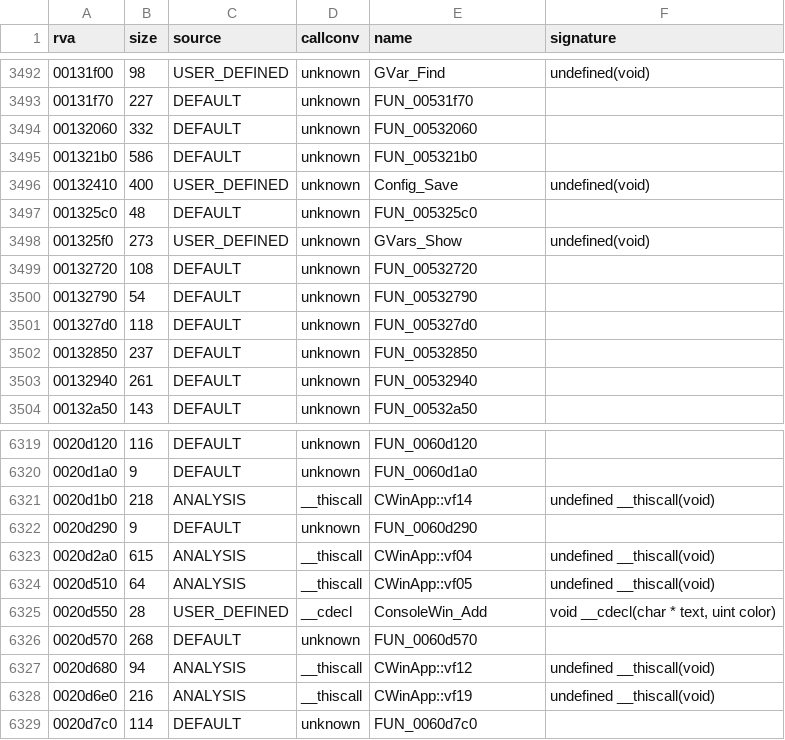
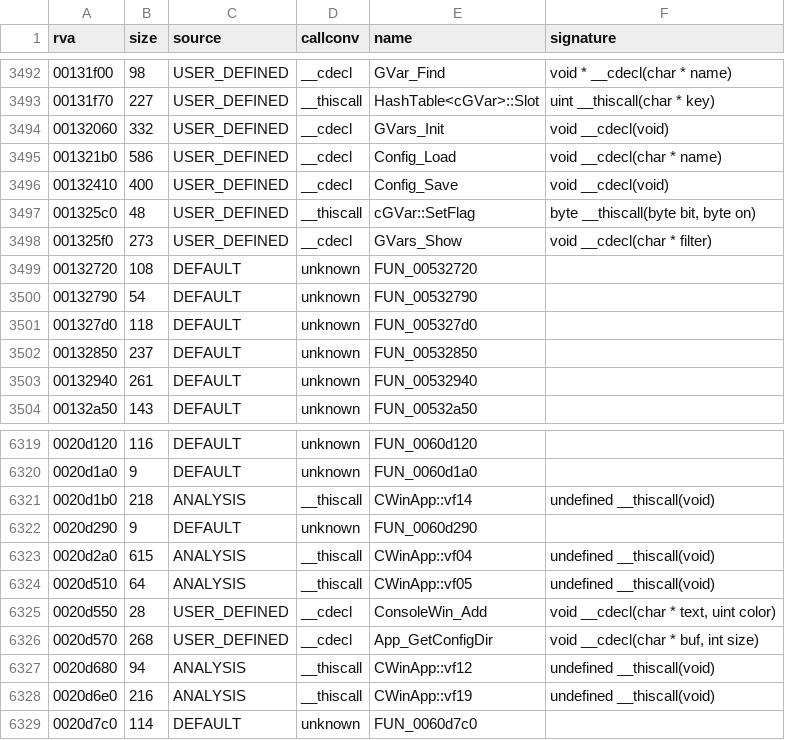
Before and after one commit to Blackwolf1337/scrapland, a TSV file: symbols/functions.tsv, drawn as a sheet; only a part is shown, gaps mark what is left out; the diff covers the shown part only.

Commit message:
Global: Gvars in C, the engine variables and Scrap.cfg
cGVar list and its hash table (a third HashTable.h instance, plain char
keys; ctor and slot hash are the shared ones), GVar_Find, completion,
Config_Load/Config_Save of Scrap.cfg with the GVAR_FUNCTION objects that
save and load their own lines, and the console listing. cGVar has next
and name at 0 and 4. 1461 menu and 753 level checks match, logs
identical; Config_Save is not run by the test.

```diff
--- a/symbols/functions.tsv
+++ b/symbols/functions.tsv
@@ -3492,8 +3492,8 @@ rva	size	source	callconv	name	signature
-00131f00	98	USER_DEFINED	unknown	GVar_Find	undefined(void)
-00131f70	227	DEFAULT	unknown	FUN_00531f70	
-00132060	332	DEFAULT	unknown	FUN_00532060	
-001321b0	586	DEFAULT	unknown	FUN_005321b0	
-00132410	400	USER_DEFINED	unknown	Config_Save	undefined(void)
-001325c0	48	DEFAULT	unknown	FUN_005325c0	
-001325f0	273	USER_DEFINED	unknown	GVars_Show	undefined(void)
+00131f00	98	USER_DEFINED	__cdecl	GVar_Find	void * __cdecl(char * name)
+00131f70	227	USER_DEFINED	__thiscall	HashTable<cGVar>::Slot	uint __thiscall(char * key)
+00132060	332	USER_DEFINED	__cdecl	GVars_Init	void __cdecl(void)
+001321b0	586	USER_DEFINED	__cdecl	Config_Load	void __cdecl(char * name)
+00132410	400	USER_DEFINED	__cdecl	Config_Save	void __cdecl(void)
+001325c0	48	USER_DEFINED	__thiscall	cGVar::SetFlag	byte __thiscall(byte bit, byte on)
+001325f0	273	USER_DEFINED	__cdecl	GVars_Show	void __cdecl(char * filter)
 00132720	108	DEFAULT	unknown	FUN_00532720	
@@ -6325,3 +6325,3 @@ rva	size	source	callconv	name	signature
 0020d550	28	USER_DEFINED	__cdecl	ConsoleWin_Add	void __cdecl(char * text, uint color)
-0020d570	268	DEFAULT	unknown	FUN_0060d570	
+0020d570	268	USER_DEFINED	__cdecl	App_GetConfigDir	void __cdecl(char * buf, int size)
 0020d680	94	ANALYSIS	__thiscall	CWinApp::vf12	undefined __thiscall(void)
```
Also changed, not shown: 44 edited cells elsewhere in this file, symbols/globals.tsv, 6 other files.
